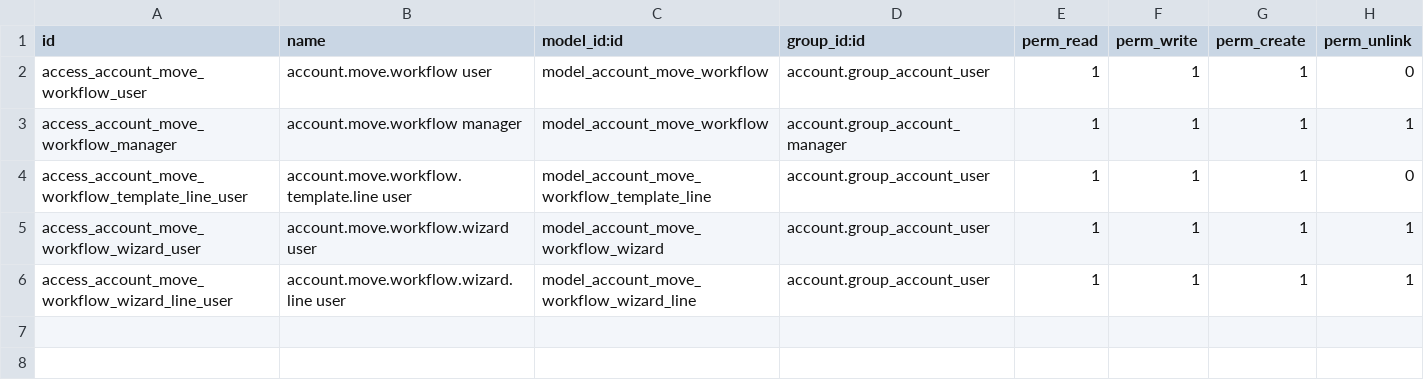
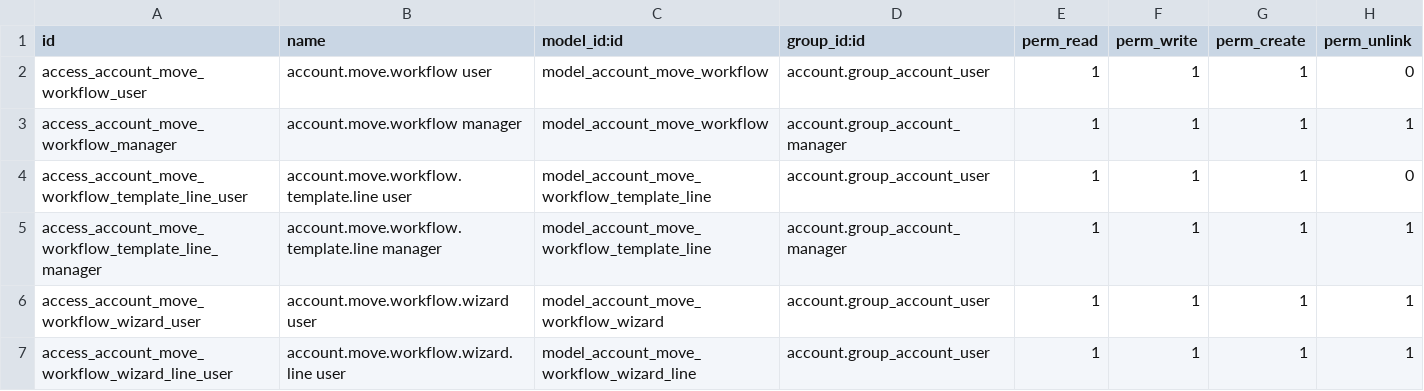
Before and after one commit to robertoCabreraAgro/account_move_workflow, a CSV file: security/ir.model.access.csv, drawn as a sheet; the diff names each change by its address in the sheet, - before the commit and + after, or states it on an @@ line.

```diff
--- a/security/ir.model.access.csv
+++ b/security/ir.model.access.csv
+row 5: access_account_move_workflow_template_line_manager | account.move.workflow.template.line manager | model_account_move_workflow_template_line | account.group_account_manager | 1 | 1 | 1 | 1
```
Also changed, not shown: 2 other files.
